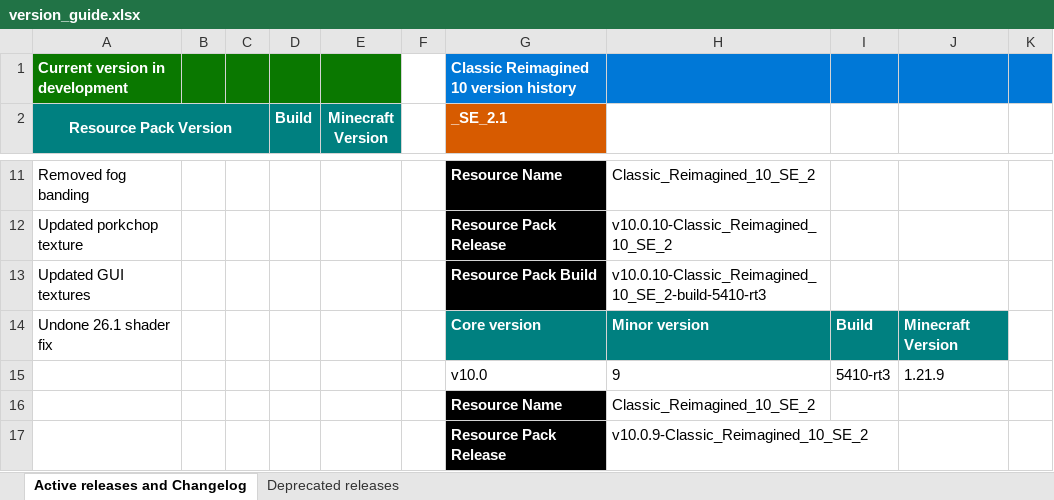
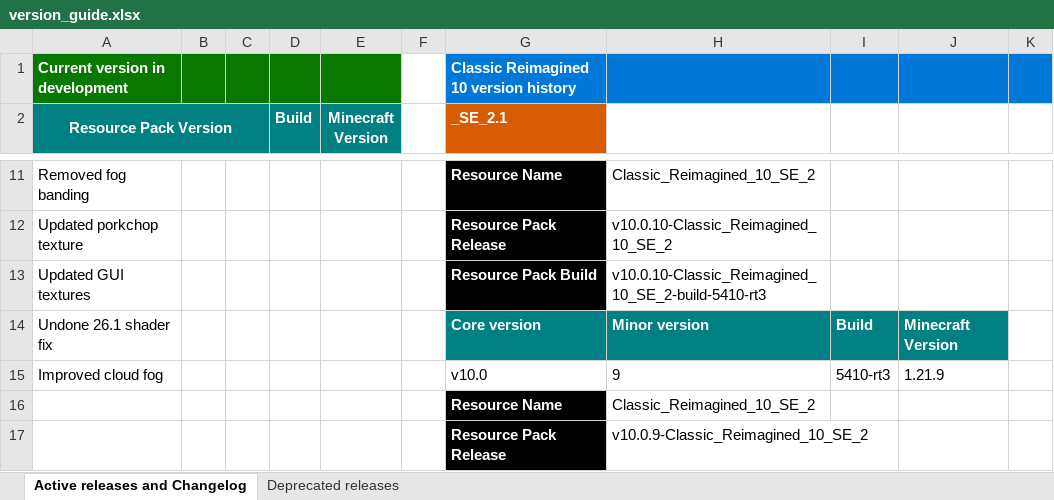
Before and after one commit to DogeStudiosSoftware/Classic-Reimagined, an Excel workbook: version_guide.xlsx, sheet Active releases and Changelog, drawn as a sheet; only a part is shown, gaps mark what is left out; values as stored, in another font and other column widths than the file's, no borders; the diff names each change by its address in the sheet, - before the commit and + after, or states it on an @@ line.

Commit message:
Adjust cloud fog color and alpha calculations
Refactor cloud shader fog blending: separate RGB and alpha calculations, add inline comments, and change fog distance parameters to hard-coded values (use 1024 and 64 for cloud distance blends and clamp FogRenderDistanceEnd comparisons to 1024). This updates how vertexColor is mixed with FogColor and how cloud alpha fades with vertexDistance to produce a different fog transition for environmental clouds. Also includes an updated version_guide.xlsx (binary metadata change).

```diff
--- a/version_guide.xlsx (sheet Active releases and Changelog)
+++ b/version_guide.xlsx (sheet Active releases and Changelog)
-A15 (Resource Pack Version): (empty)
+A15 (Resource Pack Version): Improved cloud fog
```
Also changed, not shown: 1 other file.
